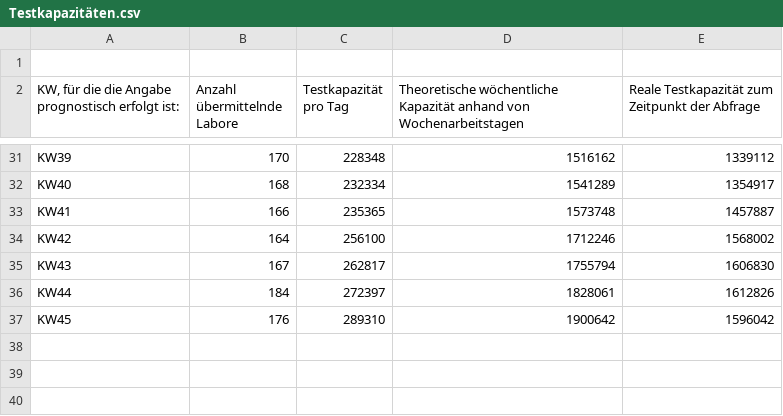
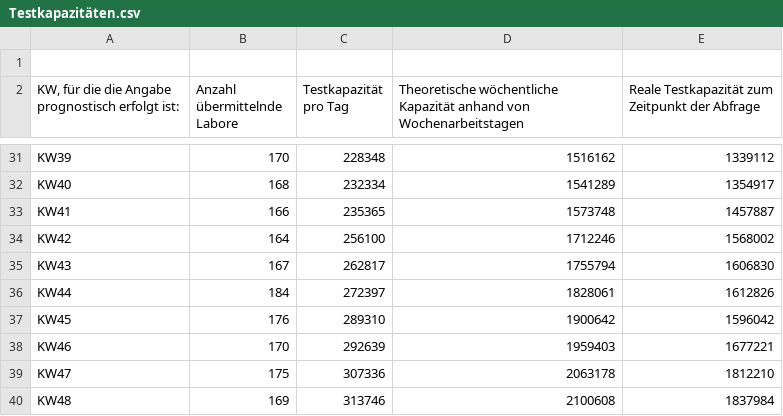
Before and after one commit to ofenloch/rki-data-evaluation, a CSV file: rki-data/RKI-Testzahlen-gesamt-csv/Testkapazitäten.csv, drawn as a sheet; only a part is shown, gaps mark what is left out; the diff names each change by its address in the sheet, - before the commit and + after, or states it on an @@ line.

```diff
--- a/rki-data/RKI-Testzahlen-gesamt-csv/Testkapazitäten.csv
+++ b/rki-data/RKI-Testzahlen-gesamt-csv/Testkapazitäten.csv
+row 38: KW46 | 170 | 292639 | 1959403 | 1677221
+row 39: KW47 | 175 | 307336 | 2063178 | 1812210
+row 40: KW48 | 169 | 313746 | 2100608 | 1837984
```
Also changed, not shown: rki-data/RKI-Fallzahlen_Kum_Tab-csv/BL_7-Tage-Fallzahlen.csv, rki-data/RKI-Fallzahlen_Kum_Tab-csv/BL_7-Tage-Inzidenz.csv, 12 other files.
